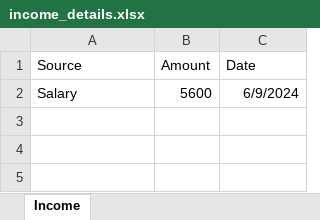
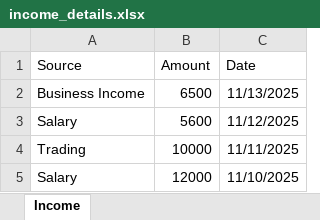
Before and after one commit to Sharabeash2003/expense_tracker, an Excel workbook: backend/income_details.xlsx, sheet Income, drawn as a sheet; values as stored, in another font and other column widths than the file's, no borders; addresses are those after the commit; the diff names each change by its address in the sheet, - before the commit and + after, or states it on an @@ line.

```diff
--- a/backend/income_details.xlsx (sheet Income)
+++ b/backend/income_details.xlsx (sheet Income)
+row 2: Business Income | 6500 | 11/13/2025
-C3 (Date): 6/9/2024
+C3 (Date): 11/12/2025
+row 4: Trading | 10000 | 11/11/2025
+row 5: Salary | 12000 | 11/10/2025
```
Also changed, not shown: backend/expense_details.xlsx, 14 other files.
